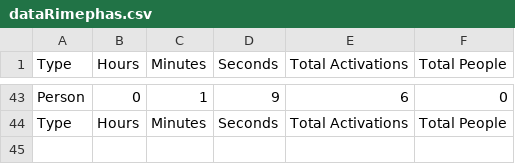
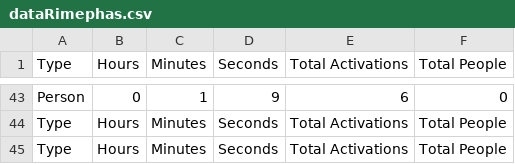
Before and after one commit to Risskov/RIMEPHAS, a CSV file: dataRimephas.csv, drawn as a sheet; only a part is shown, gaps mark what is left out; the diff names each change by its address in the sheet, - before the commit and + after, or states it on an @@ line.

```diff
--- a/dataRimephas.csv
+++ b/dataRimephas.csv
+row 45: Type | Hours | Minutes | Seconds | Total Activations | Total People
```
Also changed, not shown: 21 other files.
